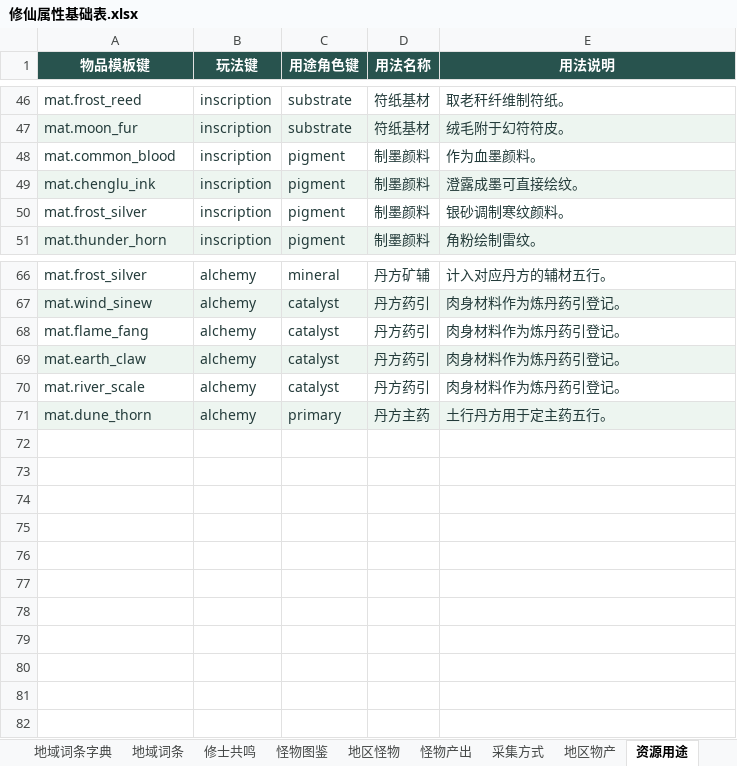
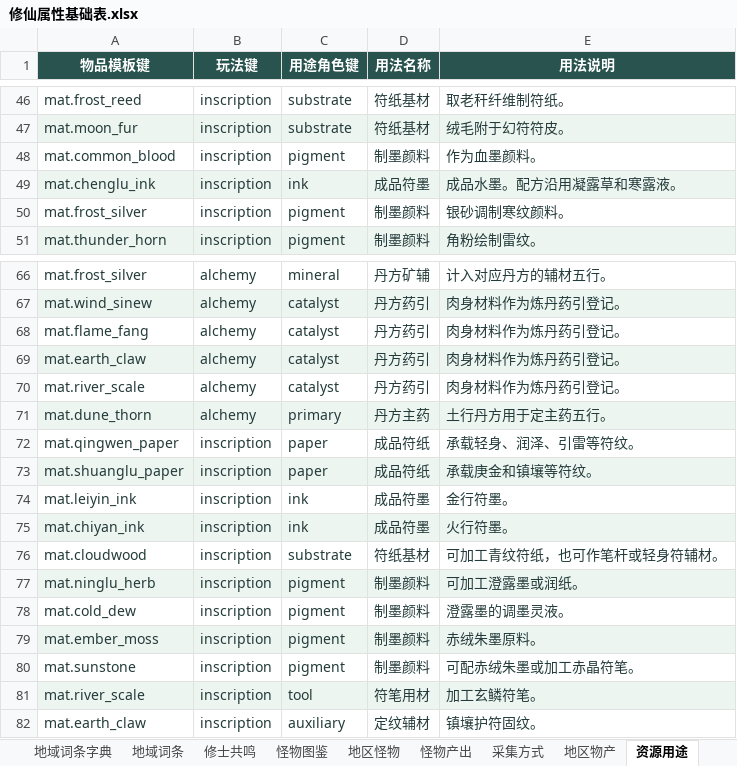
Before and after one commit to darlingrit835-sys/xiuzhenjie-single-player, an Excel workbook: server/data/config_excel/修仙属性基础表.xlsx, sheet 资源用途, drawn as a sheet; only a part is shown, gaps mark what is left out; values as stored, in another font and other column widths than the file's, no borders; table styles not drawn; the diff names each change by its address in the sheet, - before the commit and + after, or states it on an @@ line.

```diff
--- a/server/data/config_excel/修仙属性基础表.xlsx (sheet 资源用途)
+++ b/server/data/config_excel/修仙属性基础表.xlsx (sheet 资源用途)
-C49 (用途角色键): pigment
+C49 (用途角色键): ink
-D49 (用法名称): 制墨颜料
+D49 (用法名称): 成品符墨
-E49 (用法说明): 澄露成墨可直接绘纹。
+E49 (用法说明): 成品水墨。配方沿用凝露草和寒露液。
+row 72: mat.qingwen_paper | inscription | paper | 成品符纸 | 承载轻身、润泽、引雷等符纹。
+row 73: mat.shuanglu_paper | inscription | paper | 成品符纸 | 承载庚金和镇壤等符纹。
+row 74: mat.leiyin_ink | inscription | ink | 成品符墨 | 金行符墨。
+row 75: mat.chiyan_ink | inscription | ink | 成品符墨 | 火行符墨。
+row 76: mat.cloudwood | inscription | substrate | 符纸基材 | 可加工青纹符纸，也可作笔杆或轻身符辅材。
+row 77: mat.ninglu_herb | inscription | pigment | 制墨颜料 | 可加工澄露墨或润纸。
+row 78: mat.cold_dew | inscription | pigment | 制墨颜料 | 澄露墨的调墨灵液。
+row 79: mat.ember_moss | inscription | pigment | 制墨颜料 | 赤绒朱墨原料。
+row 80: mat.sunstone | inscription | pigment | 制墨颜料 | 可配赤绒朱墨或加工赤晶符笔。
+row 81: mat.river_scale | inscription | tool | 符笔用材 | 加工玄鳞符笔。
+row 82: mat.earth_claw | inscription | auxiliary | 定纹辅材 | 镇壤护符固纹。
```
Also changed, not shown: sheet 造物用料, sheet 对象属性, sheet 功法工艺, sheet 物品总表, sheet 物品词条, sheet 玩法用法, 5 more sheets, other sheet tabs, 14 other files.
